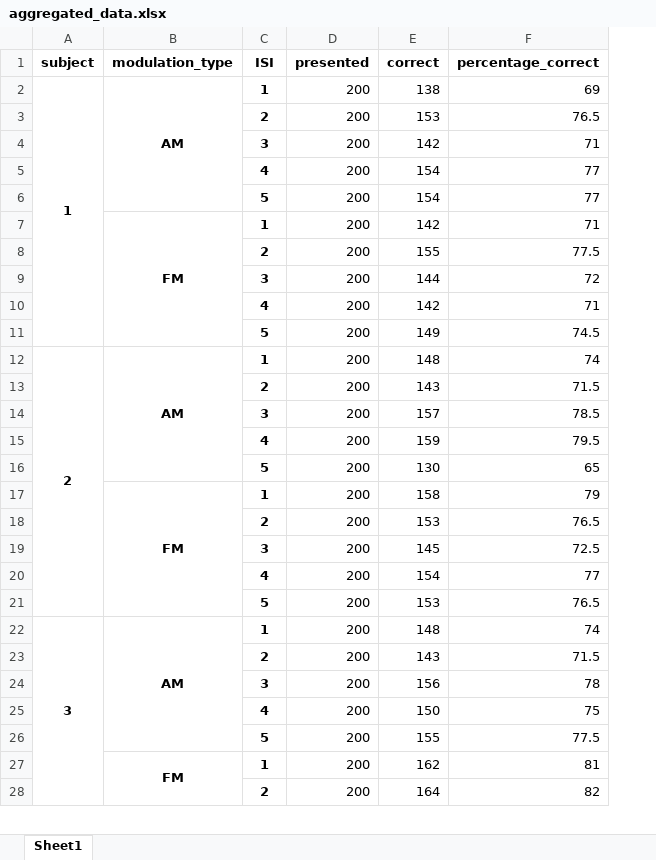
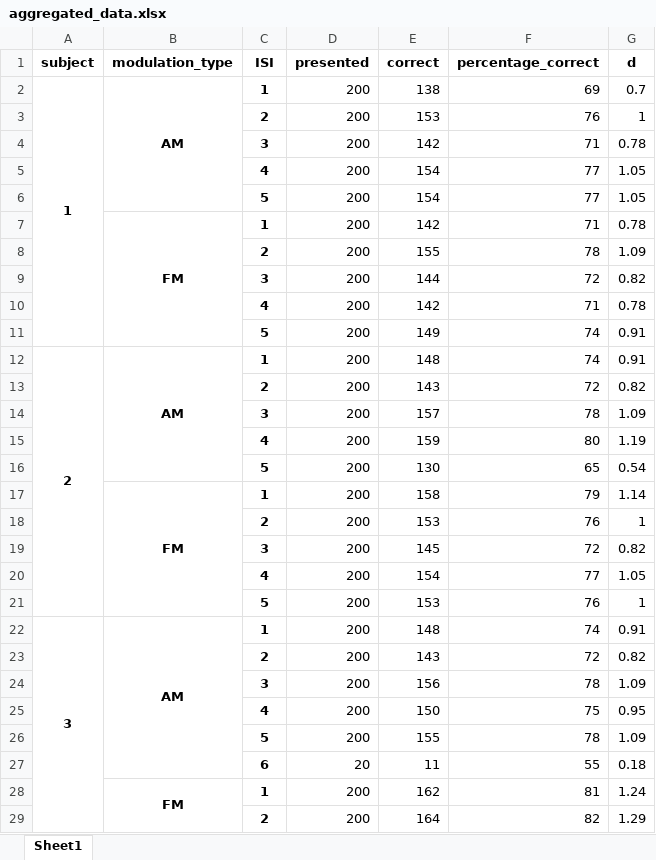
Before and after one commit to lejugeti/analyses_memoire, an Excel workbook: aggregated_data.xlsx, sheet Sheet1, drawn as a sheet; only a part is shown; values as stored, in another font and other column widths than the file's, no borders; the diff covers the shown part only; the diff names each change by its address in the sheet, - before the commit and + after, or states it on an @@ line.

```diff
--- a/aggregated_data.xlsx (sheet Sheet1)
+++ b/aggregated_data.xlsx (sheet Sheet1)
+column G (d), rows 2-26: 0.7 | 1 | 0.78 | 1.05 | 1.05 | 0.78 | 1.09 | 0.82 | 0.78 | 0.91 | 0.91 | 0.82 | 1.09 | 1.19 | 0.54 | 1.14 | 1 | 0.82 | 1.05 | 1 | 0.91 | 0.82 | 1.09 | 0.95 | 1.09; rows 28-29: 1.24 | 1.29
-F3 (percentage_correct): 76.5
+F3 (percentage_correct): 76
-F8 (percentage_correct): 77.5
+F8 (percentage_correct): 78
-F11 (percentage_correct): 74.5
+F11 (percentage_correct): 74
-F13 (percentage_correct): 71.5
+F13 (percentage_correct): 72
-F14 (percentage_correct): 78.5
+F14 (percentage_correct): 78
-F15 (percentage_correct): 79.5
+F15 (percentage_correct): 80
-F18 (percentage_correct): 76.5
+F18 (percentage_correct): 76
-F19 (percentage_correct): 72.5
+F19 (percentage_correct): 72
-F21 (percentage_correct): 76.5
+F21 (percentage_correct): 76
-F23 (percentage_correct): 71.5
+F23 (percentage_correct): 72
-F26 (percentage_correct): 77.5
+F26 (percentage_correct): 78
+row 27:  |  | 6 | 20 | 11 | 55 | 0.18
```
Also changed, not shown: 30 added rows, 18 removed rows and 26 edited cells elsewhere in this sheet, mean_data.xlsx, resultats_anova.xlsx, 57 other files.
